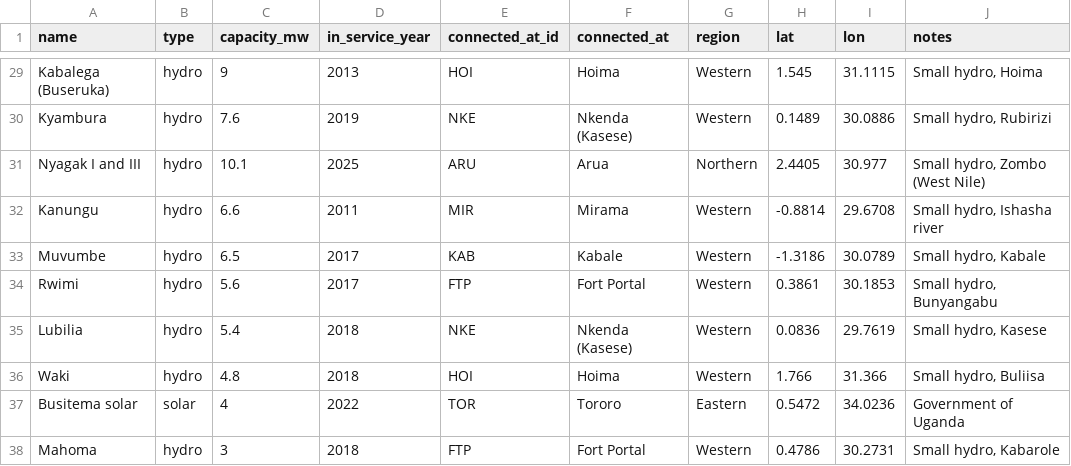
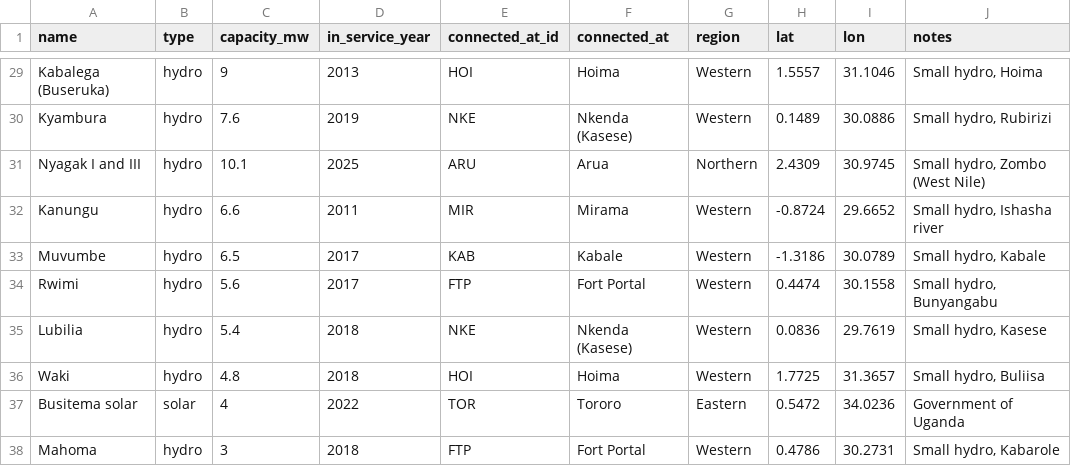
Before and after one commit to Olomo-UMU/uganda-electricity-atlas, a CSV file: data/plants.csv, drawn as a sheet; only a part is shown, gaps mark what is left out; the diff covers the shown part only; the diff names each change by its address in the sheet, - before the commit and + after, or states it on an @@ line.

```diff
--- a/data/plants.csv
+++ b/data/plants.csv
-H29 (lat): 1.545
+H29 (lat): 1.5557
-I29 (lon): 31.1115
+I29 (lon): 31.1046
-H31 (lat): 2.4405
+H31 (lat): 2.4309
-I31 (lon): 30.977
+I31 (lon): 30.9745
-H32 (lat): -0.8814
+H32 (lat): -0.8724
-I32 (lon): 29.6708
+I32 (lon): 29.6652
-H34 (lat): 0.3861
+H34 (lat): 0.4474
-I34 (lon): 30.1853
+I34 (lon): 30.1558
-H36 (lat): 1.766
+H36 (lat): 1.7725
-I36 (lon): 31.366
+I36 (lon): 31.3657
```
Also changed, not shown: 23 edited cells elsewhere in this file, data/lines.csv, data/model_line_flows.csv, 10 other files.
